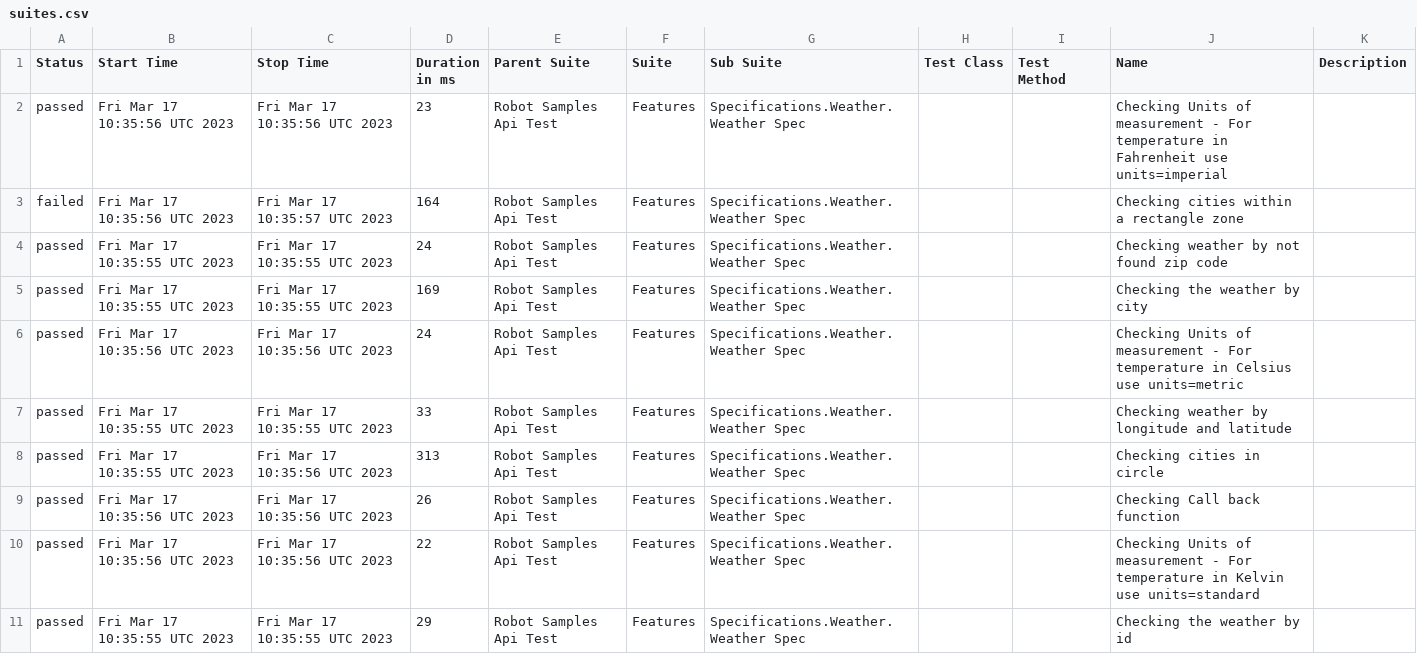
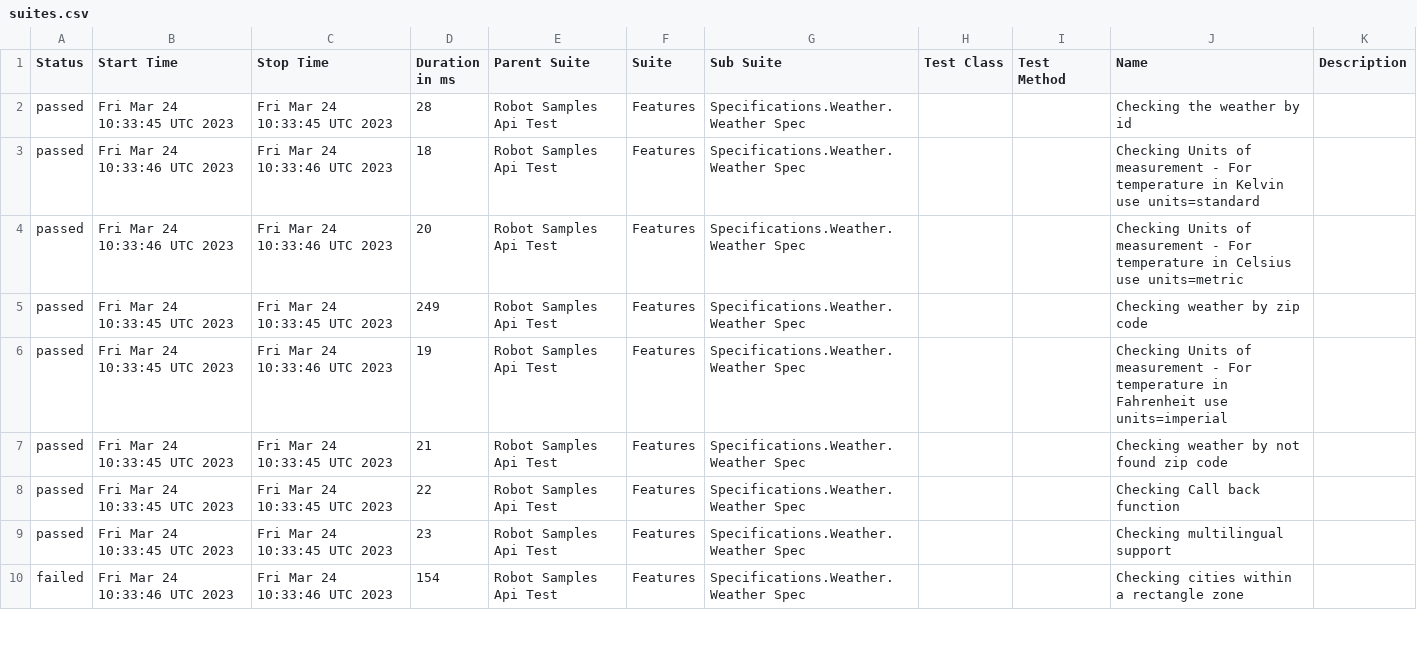
Before and after one commit to reinaldorossetti/robot_samples_api_test, a CSV file: allure-results/data/suites.csv, drawn as a sheet; only a part is shown; the diff covers the shown part only.

```diff
--- a/allure-results/data/suites.csv
+++ b/allure-results/data/suites.csv
@@ -1,11 +1,10 @@
 "Status","Start Time","Stop Time","Duration in ms","Parent Suite","Suite","Sub Suite","Test Class","Test Method","Name","Description"
-"passed","Fri Mar 17 10:35:56 UTC 2023","Fri Mar 17 10:35:56 UTC 2023","23","Robot Samples Api Test","Features","Specifications.Weather.Weather Spec","","","Checking Units of measurement - For temperature in Fahrenheit use units=imperial",""
-"failed","Fri Mar 17 10:35:56 UTC 2023","Fri Mar 17 10:35:57 UTC 2023","164","Robot Samples Api Test","Features","Specifications.Weather.Weather Spec","","","Checking cities within a rectangle zone",""
-"passed","Fri Mar 17 10:35:55 UTC 2023","Fri Mar 17 10:35:55 UTC 2023","24","Robot Samples Api Test","Features","Specifications.Weather.Weather Spec","","","Checking weather by not found zip code",""
-"passed","Fri Mar 17 10:35:55 UTC 2023","Fri Mar 17 10:35:55 UTC 2023","169","Robot Samples Api Test","Features","Specifications.Weather.Weather Spec","","","Checking the weather by city",""
-"passed","Fri Mar 17 10:35:56 UTC 2023","Fri Mar 17 10:35:56 UTC 2023","24","Robot Samples Api Test","Features","Specifications.Weather.Weather Spec","","","Checking Units of measurement - For temperature in Celsius use units=metric",""
-"passed","Fri Mar 17 10:35:55 UTC 2023","Fri Mar 17 10:35:55 UTC 2023","33","Robot Samples Api Test","Features","Specifications.Weather.Weather Spec","","","Checking weather by longitude and latitude",""
-"passed","Fri Mar 17 10:35:55 UTC 2023","Fri Mar 17 10:35:56 UTC 2023","313","Robot Samples Api Test","Features","Specifications.Weather.Weather Spec","","","Checking cities in circle",""
-"passed","Fri Mar 17 10:35:56 UTC 2023","Fri Mar 17 10:35:56 UTC 2023","26","Robot Samples Api Test","Features","Specifications.Weather.Weather Spec","","","Checking Call back function",""
-"passed","Fri Mar 17 10:35:56 UTC 2023","Fri Mar 17 10:35:56 UTC 2023","22","Robot Samples Api Test","Features","Specifications.Weather.Weather Spec","","","Checking Units of measurement - For temperature in Kelvin use units=standard",""
-"passed","Fri Mar 17 10:35:55 UTC 2023","Fri Mar 17 10:35:55 UTC 2023","29","Robot Samples Api Test","Features","Specifications.Weather.Weather Spec","","","Checking the weather by id",""
+"passed","Fri Mar 24 10:33:45 UTC 2023","Fri Mar 24 10:33:45 UTC 2023","28","Robot Samples Api Test","Features","Specifications.Weather.Weather Spec","","","Checking the weather by id",""
+"passed","Fri Mar 24 10:33:46 UTC 2023","Fri Mar 24 10:33:46 UTC 2023","18","Robot Samples Api Test","Features","Specifications.Weather.Weather Spec","","","Checking Units of measurement - For temperature in Kelvin use units=standard",""
+"passed","Fri Mar 24 10:33:46 UTC 2023","Fri Mar 24 10:33:46 UTC 2023","20","Robot Samples Api Test","Features","Specifications.Weather.Weather Spec","","","Checking Units of measurement - For temperature in Celsius use units=metric",""
+"passed","Fri Mar 24 10:33:45 UTC 2023","Fri Mar 24 10:33:45 UTC 2023","249","Robot Samples Api Test","Features","Specifications.Weather.Weather Spec","","","Checking weather by zip code",""
+"passed","Fri Mar 24 10:33:45 UTC 2023","Fri Mar 24 10:33:46 UTC 2023","19","Robot Samples Api Test","Features","Specifications.Weather.Weather Spec","","","Checking Units of measurement - For temperature in Fahrenheit use units=imperial",""
+"passed","Fri Mar 24 10:33:45 UTC 2023","Fri Mar 24 10:33:45 UTC 2023","21","Robot Samples Api Test","Features","Specifications.Weather.Weather Spec","","","Checking weather by not found zip code",""
+"passed","Fri Mar 24 10:33:45 UTC 2023","Fri Mar 24 10:33:45 UTC 2023","22","Robot Samples Api Test","Features","Specifications.Weather.Weather Spec","","","Checking Call back function",""
+"passed","Fri Mar 24 10:33:45 UTC 2023","Fri Mar 24 10:33:45 UTC 2023","23","Robot Samples Api Test","Features","Specifications.Weather.Weather Spec","","","Checking multilingual support",""
+"failed","Fri Mar 24 10:33:46 UTC 2023","Fri Mar 24 10:33:46 UTC 2023","154","Robot Samples Api Test","Features","Specifications.Weather.Weather Spec","","","Checking cities within a rectangle zone",""
```
Also changed, not shown: 1 added row and 11 edited cells elsewhere in this file, 44 other files.
